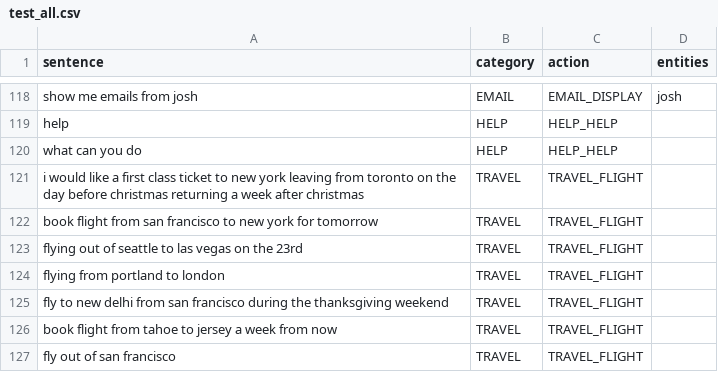
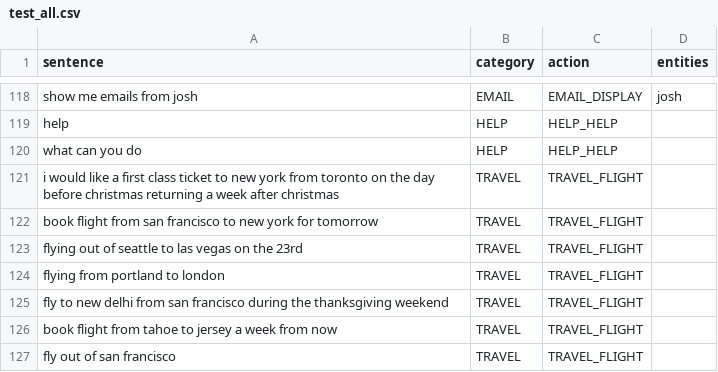
Before and after one commit to jtsui/maluuba, a CSV file: test_all.csv, drawn as a sheet; only a part is shown, gaps mark what is left out; the diff covers the shown part only.

```diff
--- a/test_all.csv
+++ b/test_all.csv
@@ -120,3 +120,3 @@ help,HELP,HELP_HELP,
 what can you do,HELP,HELP_HELP,
-i would like a first class ticket to new york leaving from toronto on the day before christmas returning a week after christmas,TRAVEL,TRAVEL_FLIGHT,
+i would like a first class ticket to new york from toronto on the day before christmas returning a week after christmas,TRAVEL,TRAVEL_FLIGHT,
 book flight from san francisco to new york for tomorrow,TRAVEL,TRAVEL_FLIGHT,
```
Also changed, not shown: 35 added rows, 1 moved row and 1 edited cell elsewhere in this file, test_all_output.csv, 2 other files.
